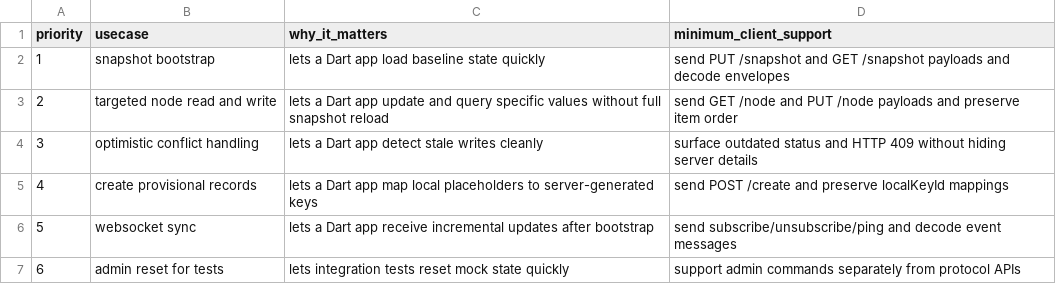
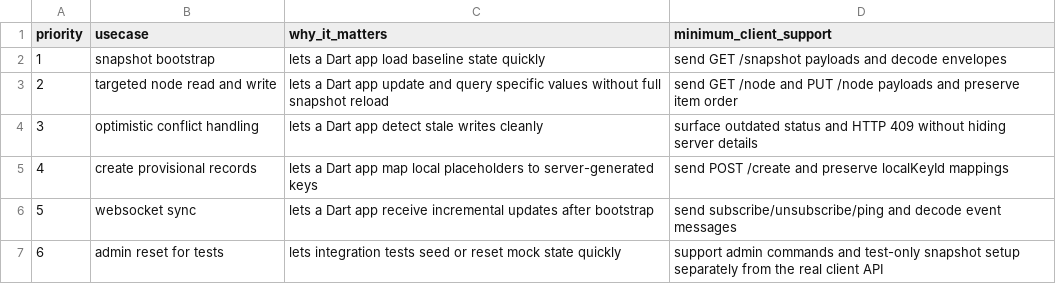
Before and after one commit to flarebyte/beaming_yggdrasil, a CSV file: doc/design-meta/examples/usecases.csv, drawn as a sheet.

```diff
--- a/doc/design-meta/examples/usecases.csv
+++ b/doc/design-meta/examples/usecases.csv
@@ -1,3 +1,3 @@
 priority,usecase,why_it_matters,minimum_client_support
-1,snapshot bootstrap,lets a Dart app load baseline state quickly,send PUT /snapshot and GET /snapshot payloads and decode envelopes
+1,snapshot bootstrap,lets a Dart app load baseline state quickly,send GET /snapshot payloads and decode envelopes
 2,targeted node read and write,lets a Dart app update and query specific values without full snapshot reload,send GET /node and PUT /node payloads and preserve item order
@@ -6,2 +6,2 @@ priority,usecase,why_it_matters,minimum_client_support
 5,websocket sync,lets a Dart app receive incremental updates after bootstrap,send subscribe/unsubscribe/ping and decode event messages
-6,admin reset for tests,lets integration tests reset mock state quickly,support admin commands separately from protocol APIs
+6,admin reset for tests,lets integration tests seed or reset mock state quickly,support admin commands and test-only snapshot setup separately from the real client API
```
Also changed, not shown: doc/design-meta/examples/planned-surface.csv, doc/design-meta/examples/rest-actions.csv, 3 other files.
